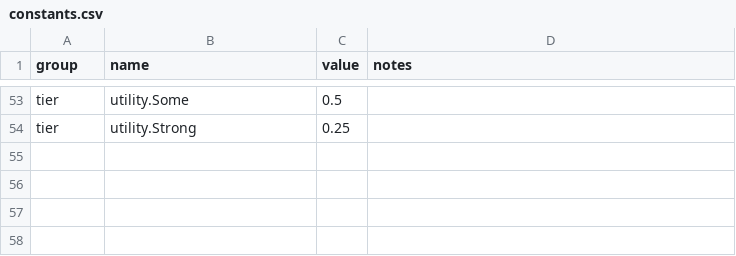
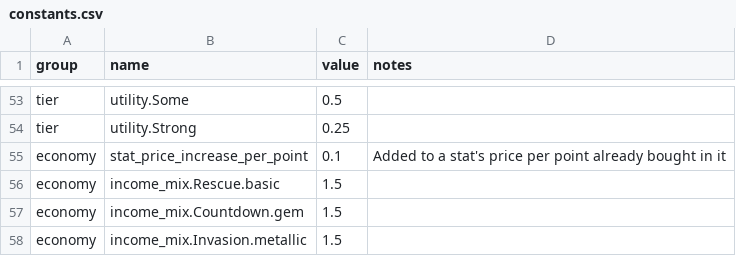
Before and after one commit to Dehaku/Zenthium-Swift-, a CSV file: design/data/constants.csv, drawn as a sheet; only a part is shown, gaps mark what is left out.

```diff
--- a/design/data/constants.csv
+++ b/design/data/constants.csv
@@ -54 +54,5 @@ tier,utility.Some,0.5,
 tier,utility.Strong,0.25,
+economy,stat_price_increase_per_point,0.1,Added to a stat's price per point already bought in it
+economy,income_mix.Rescue.basic,1.5,
+economy,income_mix.Countdown.gem,1.5,
+economy,income_mix.Invasion.metallic,1.5,
```
Also changed, not shown: 4 other files.
